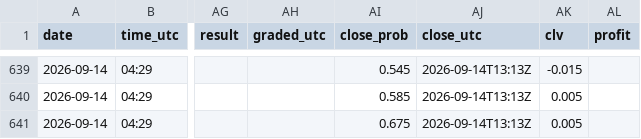
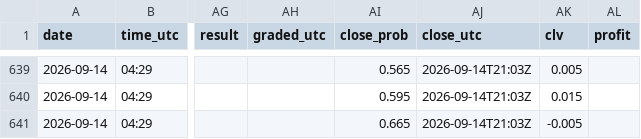
Before and after one commit to Predatuh/EdgeBot, a CSV file: data/v2/picks_log.csv, drawn as a sheet; only a part is shown, gaps mark what is left out; the diff covers the shown part only; the diff names each change by its address in the sheet, - before the commit and + after, or states it on an @@ line.

```diff
--- a/data/v2/picks_log.csv
+++ b/data/v2/picks_log.csv
-AI639 (close_prob): 0.545
+AI639 (close_prob): 0.565
-AJ639:AJ641 (close_utc): 2026-09-14T13:13Z
+AJ639:AJ641 (close_utc): 2026-09-14T21:03Z
-AK639 (clv): -0.015
+AK639 (clv): 0.005
-AI640 (close_prob): 0.585
+AI640 (close_prob): 0.595
-AK640 (clv): 0.005
+AK640 (clv): 0.015
-AI641 (close_prob): 0.675
+AI641 (close_prob): 0.665
-AK641 (clv): 0.005
+AK641 (clv): -0.005
```
Also changed, not shown: 1 added row and 77 edited cells elsewhere in this file, 11 other files.
